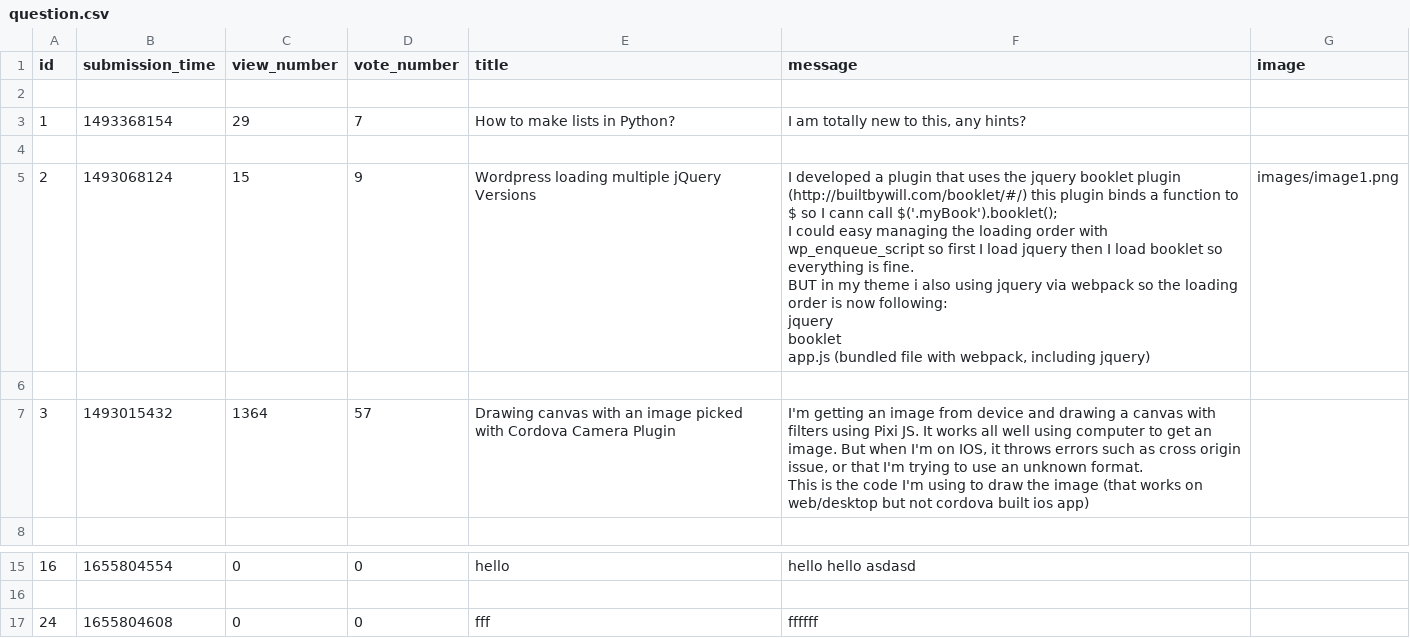
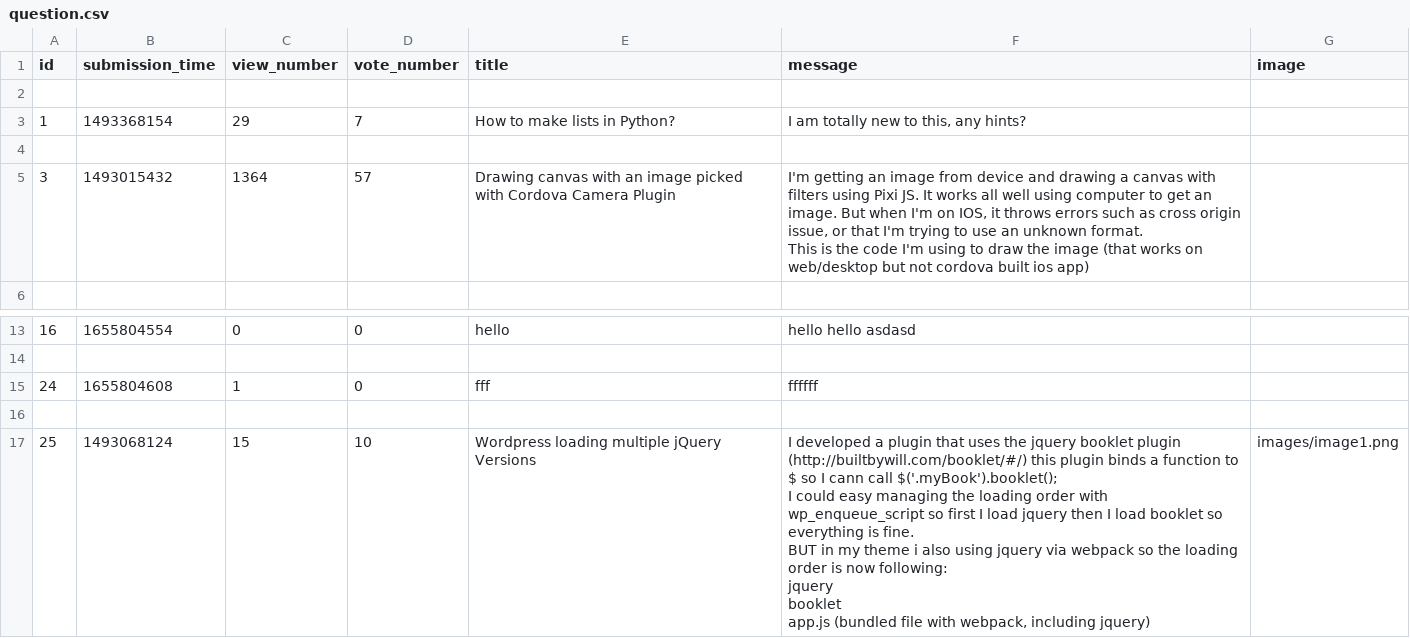
Before and after one commit to adanylkov/ask-mate, a CSV file: data/question.csv, drawn as a sheet; only a part is shown, gaps mark what is left out.

Commit message:
view number counting question view

```diff
--- a/data/question.csv
+++ b/data/question.csv
@@ -4,12 +4,2 @@ id,submission_time,view_number,vote_number,title,message,image
 
-2,1493068124,15,9,Wordpress loading multiple jQuery Versions,"I developed a plugin that uses the jquery booklet plugin (http://builtbywill.com/booklet/#/) this plugin binds a function to $ so I cann call $('.myBook').booklet();
-
-I could easy managing the loading order with wp_enqueue_script so first I load jquery then I load booklet so everything is fine.
-
-BUT in my theme i also using jquery via webpack so the loading order is now following:
-
-jquery
-booklet
-app.js (bundled file with webpack, including jquery)",images/image1.png
-
 3,1493015432,1364,57,Drawing canvas with an image picked with Cordova Camera Plugin,"I'm getting an image from device and drawing a canvas with filters using Pixi JS. It works all well using computer to get an image. But when I'm on IOS, it throws errors such as cross origin issue, or that I'm trying to use an unknown format.
@@ -26,2 +16,12 @@ This is the code I'm using to draw the image (that works on web/desktop but not
 
-24,1655804608,0,0,fff,ffffff,
+24,1655804608,1,0,fff,ffffff,
+
+25,1493068124,15,10,Wordpress loading multiple jQuery Versions,"I developed a plugin that uses the jquery booklet plugin (http://builtbywill.com/booklet/#/) this plugin binds a function to $ so I cann call $('.myBook').booklet();
+
+I could easy managing the loading order with wp_enqueue_script so first I load jquery then I load booklet so everything is fine.
+
+BUT in my theme i also using jquery via webpack so the loading order is now following:
+
+jquery
+booklet
+app.js (bundled file with webpack, including jquery)",images/image1.png
```
Also changed, not shown: 3 other files.
